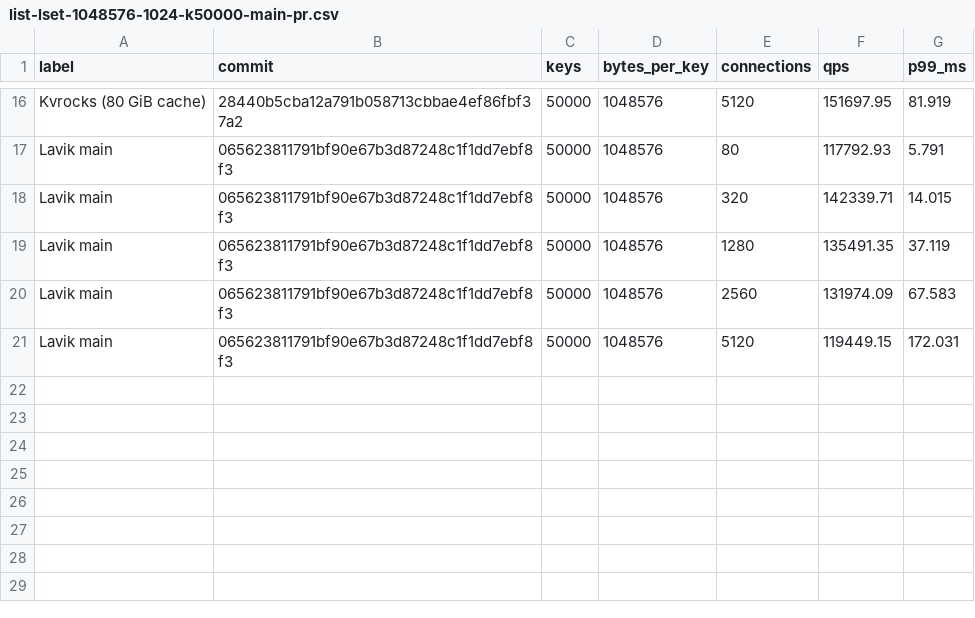
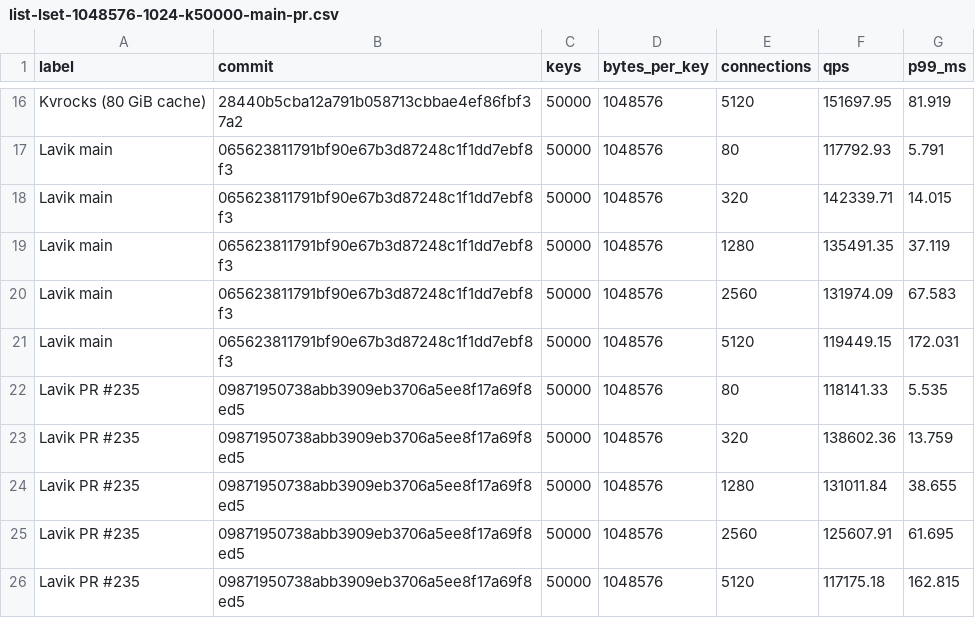
Before and after one commit to thweetkomputer/lavik, a CSV file: perf_reports/lavik-complex-structures-2026-09-26/list-lset-1048576-1024-k50000-main-pr.csv, drawn as a sheet; only a part is shown, gaps mark what is left out.

Commit message:
perf: add PR #235 LSET 1MiB alongside main and peers

```diff
--- a/perf_reports/lavik-complex-structures-2026-09-26/list-lset-1048576-1024-k50000-main-pr.csv
+++ b/perf_reports/lavik-complex-structures-2026-09-26/list-lset-1048576-1024-k50000-main-pr.csv
@@ -21 +21,6 @@ Lavik main,065623811791bf90e67b3d87248c1f1dd7ebf8f3,50000,1048576,2560,131974.09
 Lavik main,065623811791bf90e67b3d87248c1f1dd7ebf8f3,50000,1048576,5120,119449.15,172.031
+Lavik PR #235,09871950738abb3909eb3706a5ee8f17a69f8ed5,50000,1048576,80,118141.33,5.535
+Lavik PR #235,09871950738abb3909eb3706a5ee8f17a69f8ed5,50000,1048576,320,138602.36,13.759
+Lavik PR #235,09871950738abb3909eb3706a5ee8f17a69f8ed5,50000,1048576,1280,131011.84,38.655
+Lavik PR #235,09871950738abb3909eb3706a5ee8f17a69f8ed5,50000,1048576,2560,125607.91,61.695
+Lavik PR #235,09871950738abb3909eb3706a5ee8f17a69f8ed5,50000,1048576,5120,117175.18,162.815
```
Also changed, not shown: 40 other files.
